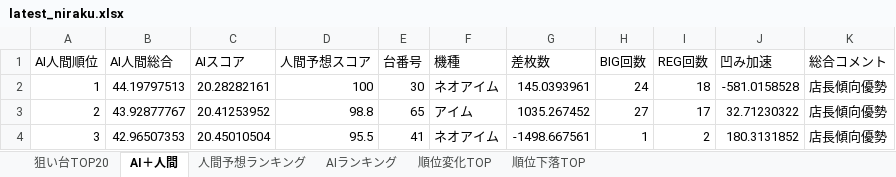
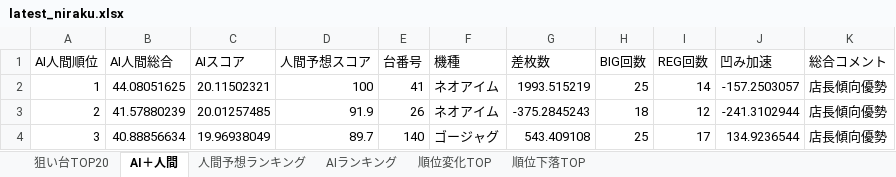
Before and after one commit to yuki061563-debug/juggler-assistant, an Excel workbook: latest_niraku.xlsx, sheet AI＋人間, drawn as a sheet; only a part is shown; values as stored, in another font and other column widths than the file's, no borders; the diff covers the shown part only; the diff names each change by its address in the sheet, - before the commit and + after, or states it on an @@ line.

```diff
--- a/latest_niraku.xlsx (sheet AI＋人間)
+++ b/latest_niraku.xlsx (sheet AI＋人間)
-B2 (AI人間総合): 44.19797513
+B2 (AI人間総合): 44.08051625
-C2 (AIスコア): 20.28282161
+C2 (AIスコア): 20.11502321
-E2 (台番号): 30
+E2 (台番号): 41
-G2 (差枚数): 145.0393961
+G2 (差枚数): 1993.515219
-H2 (BIG回数): 24
+H2 (BIG回数): 25
-I2 (REG回数): 18
+I2 (REG回数): 14
-J2 (凹み加速): -581.0158528
+J2 (凹み加速): -157.2503057
-B3 (AI人間総合): 43.92877767
+B3 (AI人間総合): 41.57880239
-C3 (AIスコア): 20.41253952
+C3 (AIスコア): 20.01257485
-D3 (人間予想スコア): 98.8
+D3 (人間予想スコア): 91.9
-E3 (台番号): 65
+E3 (台番号): 26
-F3 (機種): アイム
+F3 (機種): ネオアイム
-G3 (差枚数): 1035.267452
+G3 (差枚数): -375.2845243
-H3 (BIG回数): 27
+H3 (BIG回数): 18
-I3 (REG回数): 17
+I3 (REG回数): 12
-J3 (凹み加速): 32.71230322
+J3 (凹み加速): -241.3102944
-B4 (AI人間総合): 42.96507353
+B4 (AI人間総合): 40.88856634
-C4 (AIスコア): 20.45010504
+C4 (AIスコア): 19.96938049
-D4 (人間予想スコア): 95.5
+D4 (人間予想スコア): 89.7
-E4 (台番号): 41
+E4 (台番号): 140
-F4 (機種): ネオアイム
+F4 (機種): ゴージャグ
-G4 (差枚数): -1498.667561
+G4 (差枚数): 543.409108
-H4 (BIG回数): 1
+H4 (BIG回数): 25
-I4 (REG回数): 2
+I4 (REG回数): 17
-J4 (凹み加速): 180.3131852
+J4 (凹み加速): 134.9236544
```
Also changed, not shown: 609 edited cells elsewhere in this sheet, sheet 人間予想ランキング, sheet AIランキング, sheet 順位変化TOP, sheet 順位下落TOP, sheet 狙い台TOP20.
